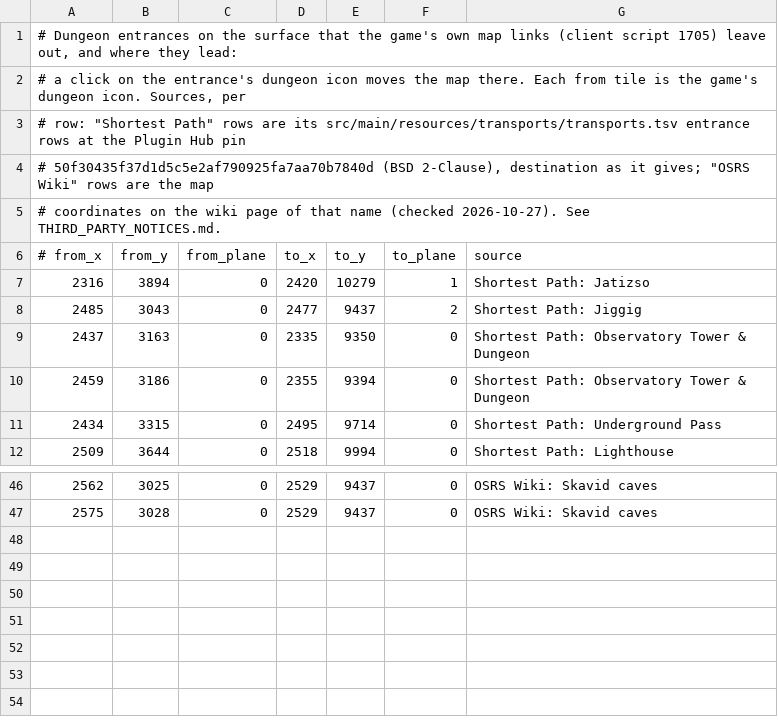
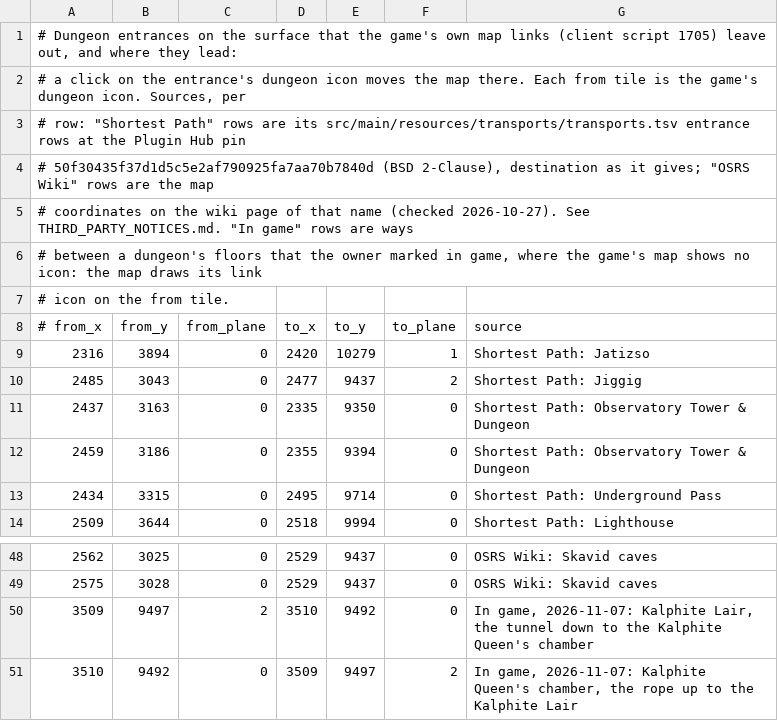
Before and after one commit to Brettgod1355/Advanced-Map, a TSV file: src/main/resources/com/advancedmap/dungeon-links.tsv, drawn as a sheet; only a part is shown, gaps mark what is left out.

Commit message:
Link icons between the Kalphite Lair and the Kalphite Queen's chamber
The game's map shows nothing at the lair's tunnel down to the Queen's
chamber, or at the rope back up. Two links where the owner marked them in
game: from 3509, 9497 on the lair's floor down to 3510, 9492 in the
chamber, and back. The map draws its link icon on each, and a click moves
the map to the other floor.

```diff
--- a/src/main/resources/com/advancedmap/dungeon-links.tsv
+++ b/src/main/resources/com/advancedmap/dungeon-links.tsv
@@ -4,3 +4,5 @@
 # 50f30435f37d1d5c5e2af790925fa7aa70b7840d (BSD 2-Clause), destination as it gives; "OSRS Wiki" rows are the map
-# coordinates on the wiki page of that name (checked 2026-10-27). See THIRD_PARTY_NOTICES.md.
+# coordinates on the wiki page of that name (checked 2026-10-27). See THIRD_PARTY_NOTICES.md. "In game" rows are ways
+# between a dungeon's floors that the owner marked in game, where the game's map shows no icon: the map draws its link
+# icon on the from tile.
 # from_x	from_y	from_plane	to_x	to_y	to_plane	source
@@ -47 +49,3 @@
 2575	3028	0	2529	9437	0	OSRS Wiki: Skavid caves
+3509	9497	2	3510	9492	0	In game, 2026-11-07: Kalphite Lair, the tunnel down to the Kalphite Queen's chamber
+3510	9492	0	3509	9497	2	In game, 2026-11-07: Kalphite Queen's chamber, the rope up to the Kalphite Lair
```
Also changed, not shown: 2 other files.
